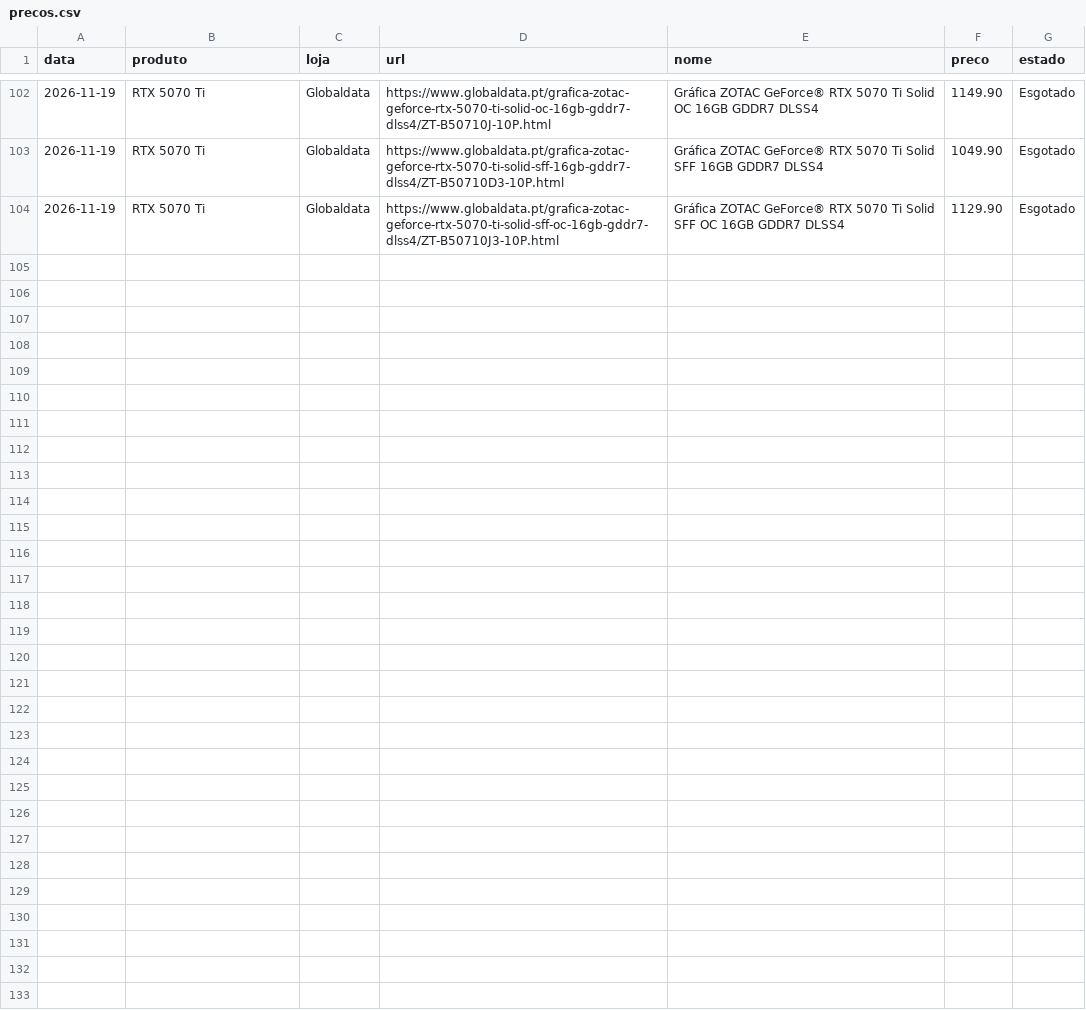
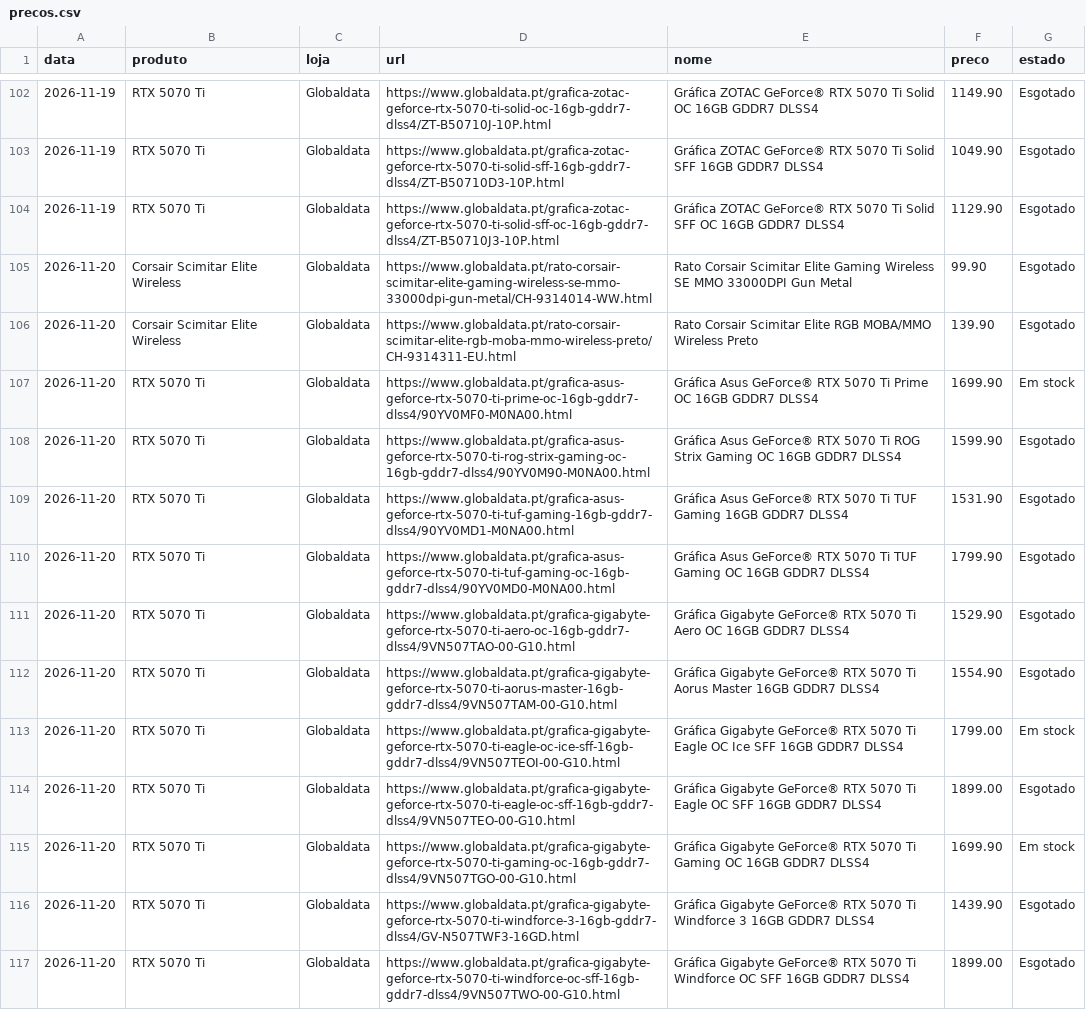
Before and after one commit to kindazoi/precos-rtx, a CSV file: data/precos.csv, drawn as a sheet; only a part is shown, gaps mark what is left out; the diff covers the shown part only.

```diff
--- a/data/precos.csv
+++ b/data/precos.csv
@@ -104 +104,14 @@ data,produto,loja,url,nome,preco,estado
 2026-11-19,RTX 5070 Ti,Globaldata,https://www.globaldata.pt/grafica-zotac-geforce-rtx-5070-ti-solid-sff-oc-16gb-gddr7-dlss4/ZT-B50710J3-10P.html,Gráfica ZOTAC GeForce® RTX 5070 Ti Solid SFF OC 16GB GDDR7 DLSS4,1129.90,Esgotado
+2026-11-20,Corsair Scimitar Elite Wireless,Globaldata,https://www.globaldata.pt/rato-corsair-scimitar-elite-gaming-wireless-se-mmo-33000dpi-gun-metal/CH-9314014-WW.html,Rato Corsair Scimitar Elite Gaming Wireless SE MMO 33000DPI Gun Metal,99.90,Esgotado
+2026-11-20,Corsair Scimitar Elite Wireless,Globaldata,https://www.globaldata.pt/rato-corsair-scimitar-elite-rgb-moba-mmo-wireless-preto/CH-9314311-EU.html,Rato Corsair Scimitar Elite RGB MOBA/MMO Wireless Preto,139.90,Esgotado
+2026-11-20,RTX 5070 Ti,Globaldata,https://www.globaldata.pt/grafica-asus-geforce-rtx-5070-ti-prime-oc-16gb-gddr7-dlss4/90YV0MF0-M0NA00.html,Gráfica Asus GeForce® RTX 5070 Ti Prime OC 16GB GDDR7 DLSS4,1699.90,Em stock
+2026-11-20,RTX 5070 Ti,Globaldata,https://www.globaldata.pt/grafica-asus-geforce-rtx-5070-ti-rog-strix-gaming-oc-16gb-gddr7-dlss4/90YV0M90-M0NA00.html,Gráfica Asus GeForce® RTX 5070 Ti ROG Strix Gaming OC 16GB GDDR7 DLSS4,1599.90,Esgotado
+2026-11-20,RTX 5070 Ti,Globaldata,https://www.globaldata.pt/grafica-asus-geforce-rtx-5070-ti-tuf-gaming-16gb-gddr7-dlss4/90YV0MD1-M0NA00.html,Gráfica Asus GeForce® RTX 5070 Ti TUF Gaming 16GB GDDR7 DLSS4,1531.90,Esgotado
+2026-11-20,RTX 5070 Ti,Globaldata,https://www.globaldata.pt/grafica-asus-geforce-rtx-5070-ti-tuf-gaming-oc-16gb-gddr7-dlss4/90YV0MD0-M0NA00.html,Gráfica Asus GeForce® RTX 5070 Ti TUF Gaming OC 16GB GDDR7 DLSS4,1799.90,Esgotado
+2026-11-20,RTX 5070 Ti,Globaldata,https://www.globaldata.pt/grafica-gigabyte-geforce-rtx-5070-ti-aero-oc-16gb-gddr7-dlss4/9VN507TAO-00-G10.html,Gráfica Gigabyte GeForce® RTX 5070 Ti Aero OC 16GB GDDR7 DLSS4,1529.90,Esgotado
+2026-11-20,RTX 5070 Ti,Globaldata,https://www.globaldata.pt/grafica-gigabyte-geforce-rtx-5070-ti-aorus-master-16gb-gddr7-dlss4/9VN507TAM-00-G10.html,Gráfica Gigabyte GeForce® RTX 5070 Ti Aorus Master 16GB GDDR7 DLSS4,1554.90,Esgotado
+2026-11-20,RTX 5070 Ti,Globaldata,https://www.globaldata.pt/grafica-gigabyte-geforce-rtx-5070-ti-eagle-oc-ice-sff-16gb-gddr7-dlss4/9VN507TEOI-00-G10.html,Gráfica Gigabyte GeForce® RTX 5070 Ti Eagle OC Ice SFF 16GB GDDR7 DLSS4,1799.00,Em stock
+2026-11-20,RTX 5070 Ti,Globaldata,https://www.globaldata.pt/grafica-gigabyte-geforce-rtx-5070-ti-eagle-oc-sff-16gb-gddr7-dlss4/9VN507TEO-00-G10.html,Gráfica Gigabyte GeForce® RTX 5070 Ti Eagle OC SFF 16GB GDDR7 DLSS4,1899.00,Esgotado
+2026-11-20,RTX 5070 Ti,Globaldata,https://www.globaldata.pt/grafica-gigabyte-geforce-rtx-5070-ti-gaming-oc-16gb-gddr7-dlss4/9VN507TGO-00-G10.html,Gráfica Gigabyte GeForce® RTX 5070 Ti Gaming OC 16GB GDDR7 DLSS4,1699.90,Em stock
+2026-11-20,RTX 5070 Ti,Globaldata,https://www.globaldata.pt/grafica-gigabyte-geforce-rtx-5070-ti-windforce-3-16gb-gddr7-dlss4/GV-N507TWF3-16GD.html,Gráfica Gigabyte GeForce® RTX 5070 Ti Windforce 3 16GB GDDR7 DLSS4,1439.90,Esgotado
+2026-11-20,RTX 5070 Ti,Globaldata,https://www.globaldata.pt/grafica-gigabyte-geforce-rtx-5070-ti-windforce-oc-sff-16gb-gddr7-dlss4/9VN507TWO-00-G10.html,Gráfica Gigabyte GeForce® RTX 5070 Ti Windforce OC SFF 16GB GDDR7 DLSS4,1899.00,Esgotado
```
Also changed, not shown: 12 added rows elsewhere in this file, 1 other file.
